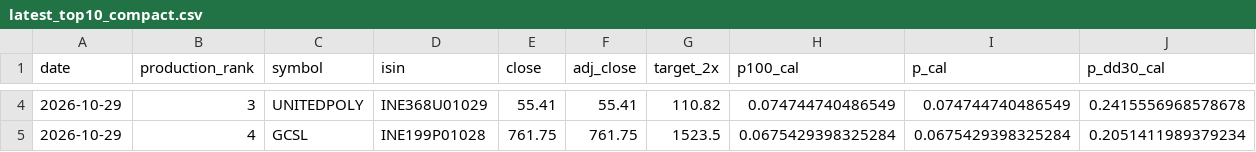
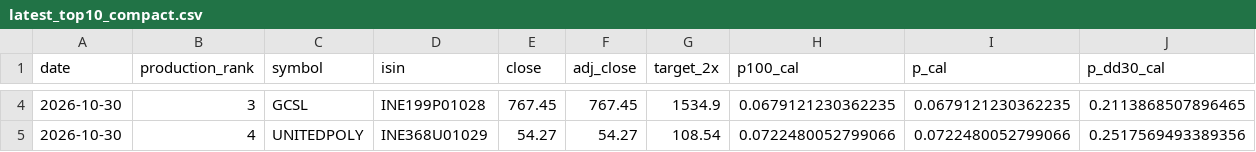
Before and after one commit to ayushverma1988/v9-multibagger-calibration, a CSV file: published_v10_production_monitor/latest_top10_compact.csv, drawn as a sheet; only a part is shown, gaps mark what is left out; the diff covers the shown part only; the diff names each change by its address in the sheet, - before the commit and + after, or states it on an @@ line.

```diff
--- a/published_v10_production_monitor/latest_top10_compact.csv
+++ b/published_v10_production_monitor/latest_top10_compact.csv
-A4:A5 (date): 2026-10-29
+A4:A5 (date): 2026-10-30
-C4 (symbol): UNITEDPOLY
+C4 (symbol): GCSL
-D4 (isin): INE368U01029
+D4 (isin): INE199P01028
-E4 (close): 55.41
+E4 (close): 767.45
-F4 (adj_close): 55.41
+F4 (adj_close): 767.45
-G4 (target_2x): 110.82
+G4 (target_2x): 1534.9
-H4 (p100_cal): 0.074744740486549
+H4 (p100_cal): 0.0679121230362235
-I4 (p_cal): 0.074744740486549
+I4 (p_cal): 0.0679121230362235
-J4 (p_dd30_cal): 0.2415556968578678
+J4 (p_dd30_cal): 0.2113868507896465
-C5 (symbol): GCSL
+C5 (symbol): UNITEDPOLY
-D5 (isin): INE199P01028
+D5 (isin): INE368U01029
-E5 (close): 761.75
+E5 (close): 54.27
-F5 (adj_close): 761.75
+F5 (adj_close): 54.27
-G5 (target_2x): 1523.5
+G5 (target_2x): 108.54
-H5 (p100_cal): 0.0675429398325284
+H5 (p100_cal): 0.0722480052799066
-I5 (p_cal): 0.0675429398325284
+I5 (p_cal): 0.0722480052799066
-J5 (p_dd30_cal): 0.2051411989379234
+J5 (p_dd30_cal): 0.2517569493389356
```
Also changed, not shown: 135 edited cells elsewhere in this file, published_v10_production_monitor/current_universe_frozen_selector.csv, published_v10_production_monitor/latest_top10.csv, 8 other files.
